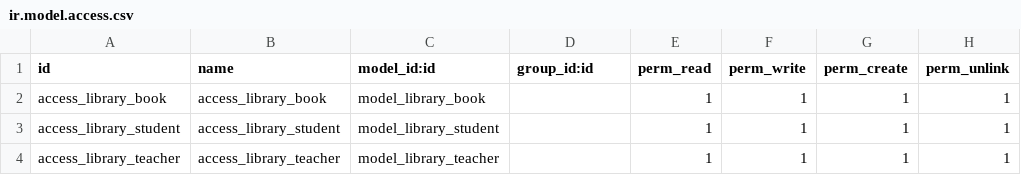
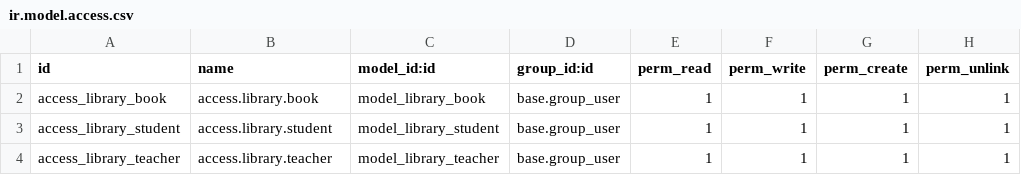
Before and after one commit to TerSom/odoo18_test_push, a CSV file: customAddons/perpustakaan_custom/security/ir.model.access.csv, drawn as a sheet.

```diff
--- a/customAddons/perpustakaan_custom/security/ir.model.access.csv
+++ b/customAddons/perpustakaan_custom/security/ir.model.access.csv
@@ -1,4 +1,4 @@
 id,name,model_id:id,group_id:id,perm_read,perm_write,perm_create,perm_unlink
-access_library_book,access_library_book,model_library_book,,1,1,1,1
-access_library_student,access_library_student,model_library_student,,1,1,1,1
-access_library_teacher,access_library_teacher,model_library_teacher,,1,1,1,1
+access_library_book,access.library.book,model_library_book,base.group_user,1,1,1,1
+access_library_student,access.library.student,model_library_student,base.group_user,1,1,1,1
+access_library_teacher,access.library.teacher,model_library_teacher,base.group_user,1,1,1,1
```
Also changed, not shown: 7 other files.
